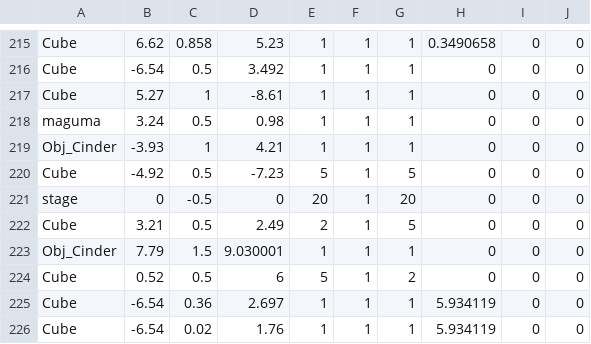
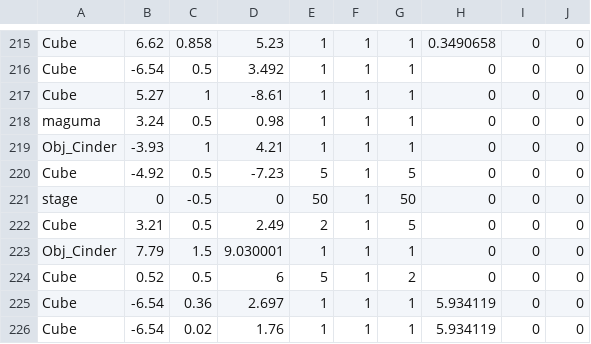
Before and after one commit to takuni234/Dteam, a CSV file: ゲーム開発/FullSample100/media/SaveData25.csv, drawn as a sheet; only a part is shown, gaps mark what is left out.

```diff
--- a/ゲーム開発/FullSample100/media/SaveData25.csv
+++ b/ゲーム開発/FullSample100/media/SaveData25.csv
@@ -220,3 +220,3 @@ Obj_Cinder,-3.93,1,4.21,1,1,1,0,0,0
 Cube,-4.92,0.5,-7.23,5,1,5,0,0,0
-stage,0,-0.5,0,20,1,20,0,0,0
+stage,0,-0.5,0,50,1,50,0,0,0
 Cube,3.21,0.5,2.49,2,1,5,0,0,0
```
Also changed, not shown: ゲーム開発/FullSample100/media/TestStage.csv, 9 other files.
